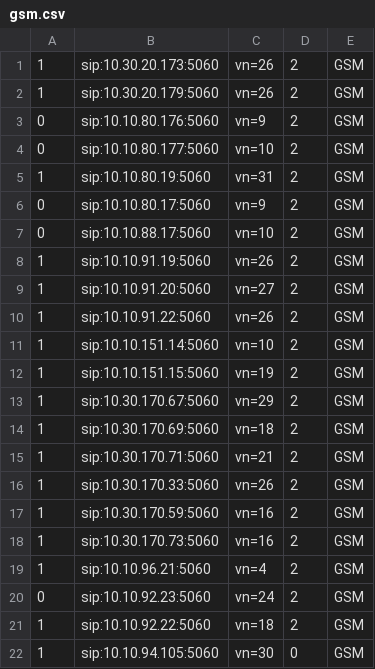
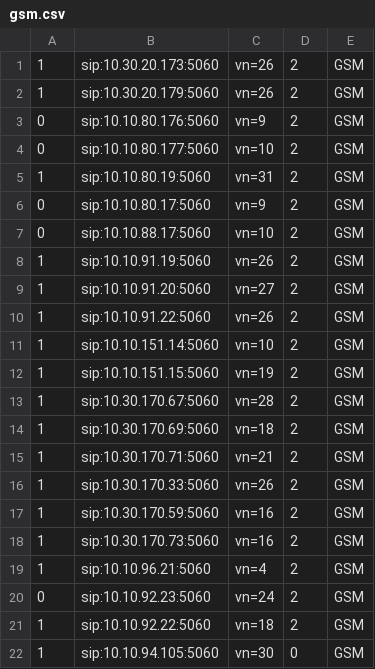
Before and after one commit to devops-itcs/CONFIG-CHANNEL-SIP-99137, a CSV file: gsm.csv, drawn as a sheet.

Commit message:
Update gsm.csv

```diff
--- a/gsm.csv
+++ b/gsm.csv
@@ -12,3 +12,3 @@
 1,sip:10.10.151.15:5060,vn=19,2,GSM
-1,sip:10.30.170.67:5060,vn=29,2,GSM
+1,sip:10.30.170.67:5060,vn=28,2,GSM
 1,sip:10.30.170.69:5060,vn=18,2,GSM
```
